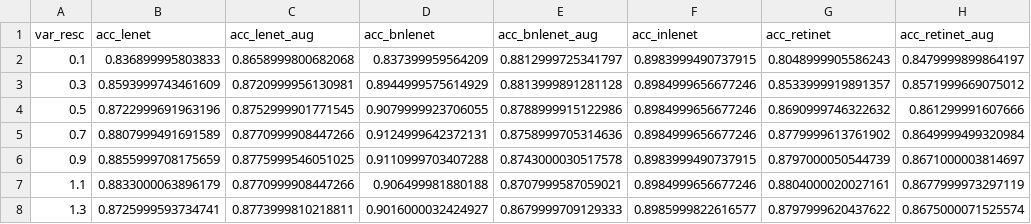
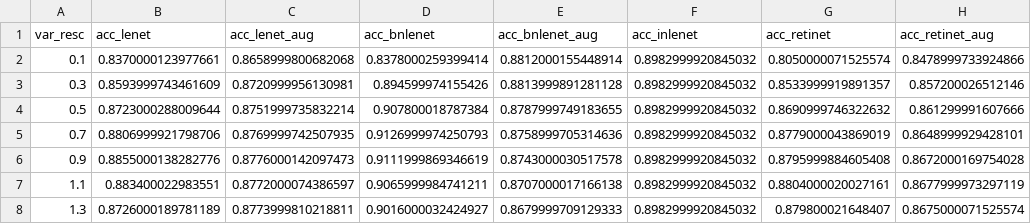
Before and after one commit to janko-petkovic/retilenet, a CSV file: results/accuracy_sweeps/FashionMNIST/accuracy_sweep_Deep_RetiNet_d3_rks7_vs_var.csv, drawn as a sheet; only a part is shown; the diff covers the shown part only.

```diff
--- a/results/accuracy_sweeps/FashionMNIST/accuracy_sweep_Deep_RetiNet_d3_rks7_vs_var.csv
+++ b/results/accuracy_sweeps/FashionMNIST/accuracy_sweep_Deep_RetiNet_d3_rks7_vs_var.csv
@@ -1,8 +1,8 @@
 var_resc,acc_lenet,acc_lenet_aug,acc_bnlenet,acc_bnlenet_aug,acc_inlenet,acc_retinet,acc_retinet_aug
-0.1,0.836899995803833,0.8658999800682068,0.837399959564209,0.8812999725341797,0.8983999490737915,0.8048999905586243,0.8479999899864197
-0.3,0.8593999743461609,0.8720999956130981,0.8944999575614929,0.8813999891281128,0.8984999656677246,0.8533999919891357,0.8571999669075012
-0.5,0.8722999691963196,0.8752999901771545,0.9079999923706055,0.8788999915122986,0.8984999656677246,0.8690999746322632,0.861299991607666
-0.7,0.8807999491691589,0.8770999908447266,0.9124999642372131,0.8758999705314636,0.8984999656677246,0.8779999613761902,0.8649999499320984
-0.9,0.8855999708175659,0.8775999546051025,0.9110999703407288,0.8743000030517578,0.8983999490737915,0.8797000050544739,0.8671000003814697
-1.1,0.8833000063896179,0.8770999908447266,0.906499981880188,0.8707999587059021,0.8984999656677246,0.8804000020027161,0.8677999973297119
-1.3,0.8725999593734741,0.8773999810218811,0.9016000032424927,0.8679999709129333,0.8985999822616577,0.8797999620437622,0.8675000071525574
+0.1,0.8370000123977661,0.8658999800682068,0.8378000259399414,0.8812000155448914,0.8982999920845032,0.8050000071525574,0.8478999733924866
+0.3,0.8593999743461609,0.8720999956130981,0.894599974155426,0.8813999891281128,0.8982999920845032,0.8533999919891357,0.857200026512146
+0.5,0.8723000288009644,0.8751999735832214,0.907800018787384,0.8787999749183655,0.8982999920845032,0.8690999746322632,0.861299991607666
+0.7,0.8806999921798706,0.8769999742507935,0.9126999974250793,0.8758999705314636,0.8982999920845032,0.8779000043869019,0.8648999929428101
+0.9,0.8855000138282776,0.8776000142097473,0.9111999869346619,0.8743000030517578,0.8982999920845032,0.8795999884605408,0.8672000169754028
+1.1,0.883400022983551,0.8772000074386597,0.9065999984741211,0.8707000017166138,0.8982999920845032,0.8804000020027161,0.8677999973297119
+1.3,0.8726000189781189,0.8773999810218811,0.9016000032424927,0.8679999709129333,0.8982999920845032,0.879800021648407,0.8675000071525574
```
Also changed, not shown: 59 edited cells elsewhere in this file, results/accuracy_sweeps/FashionMNIST/accuracy_sweep_Deep_RetiNet_d3_rks7_vs_mean.csv, results/accuracy_sweeps/FashionMNIST/large_accuracy_sweep_Deep_RetiNet_d3_rks7_vs_var.csv, 34 other files.
